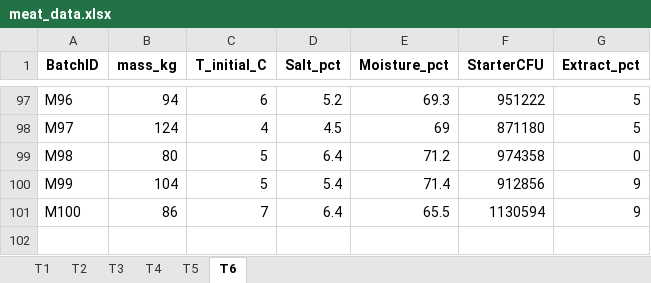
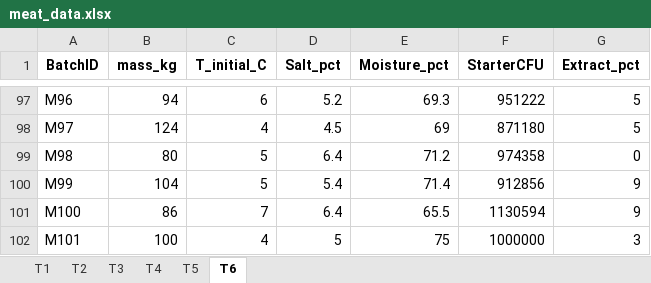
Before and after one commit to BeknurA/meat-digitalization, an Excel workbook: Meat_Digitalization/meat_data.xlsx, sheet T6, drawn as a sheet; only a part is shown, gaps mark what is left out; values as stored, in another font and other column widths than the file's, no borders; the diff names each change by its address in the sheet, - before the commit and + after, or states it on an @@ line.

```diff
--- a/Meat_Digitalization/meat_data.xlsx (sheet T6)
+++ b/Meat_Digitalization/meat_data.xlsx (sheet T6)
+row 102: M101 | 100 | 4 | 5 | 75 | 1000000 | 3
```
Also changed, not shown: 7 other files.
